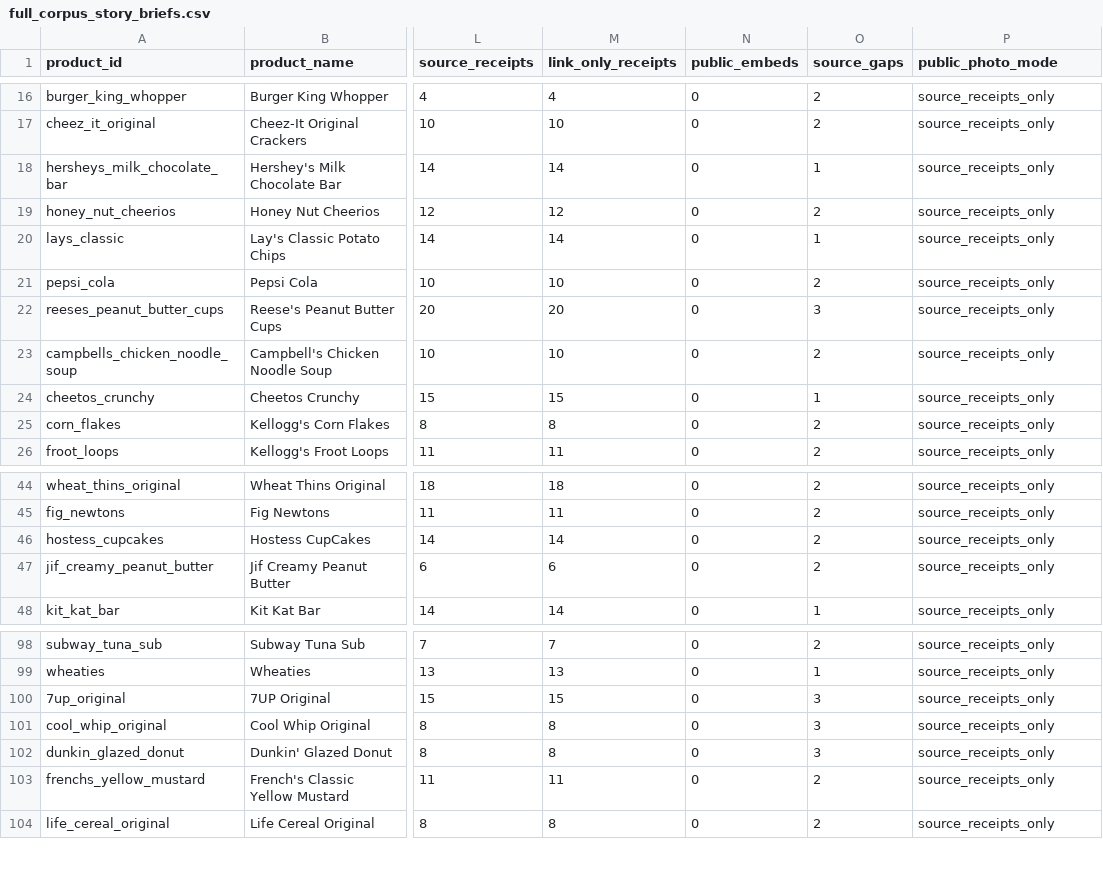
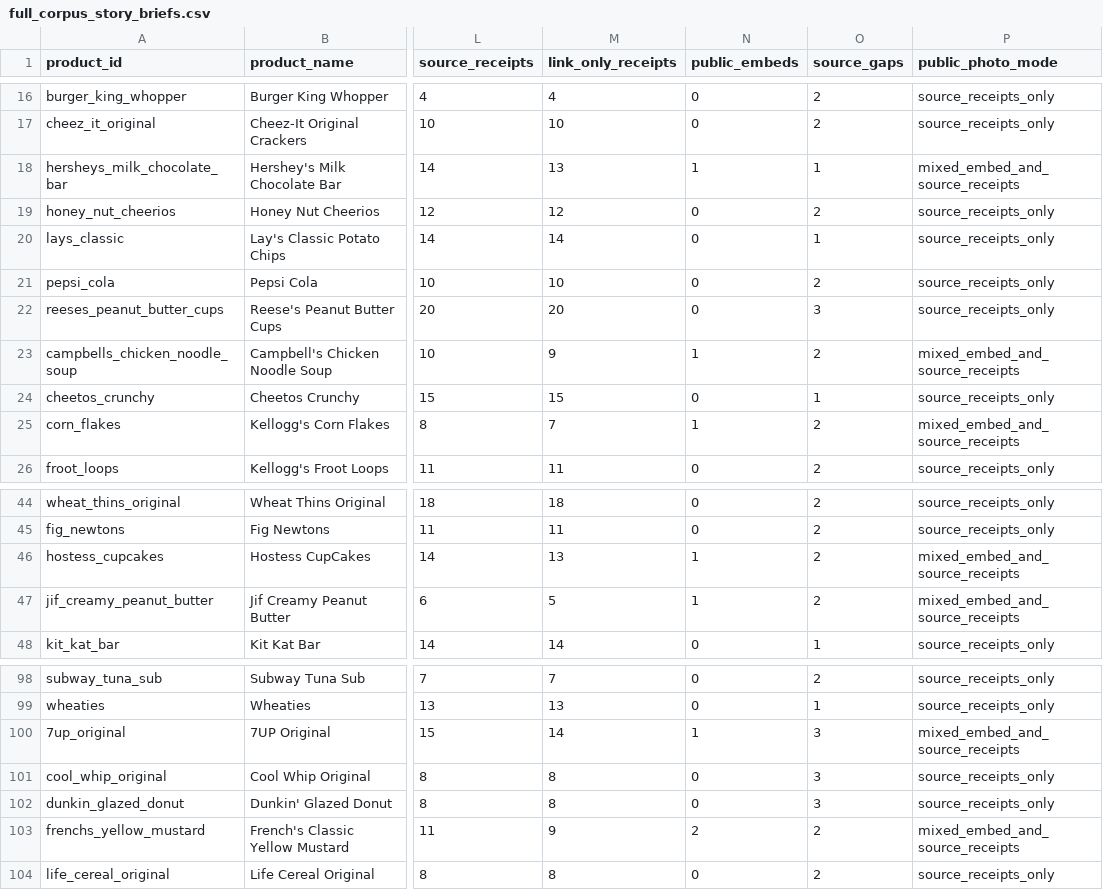
Before and after one commit to evcatalyst/menugraph, a CSV file: docs/data/product-evidence/exports/full_corpus_story_briefs.csv, drawn as a sheet; only a part is shown, gaps mark what is left out; the diff covers the shown part only; the diff names each change by its address in the sheet, - before the commit and + after, or states it on an @@ line.

Commit message:
Import Commons public photo proof
Import Commons public photo proof

```diff
--- a/docs/data/product-evidence/exports/full_corpus_story_briefs.csv
+++ b/docs/data/product-evidence/exports/full_corpus_story_briefs.csv
-M18 (link_only_receipts): 14
+M18 (link_only_receipts): 13
-N18 (public_embeds): 0
+N18 (public_embeds): 1
-P18 (public_photo_mode): source_receipts_only
+P18 (public_photo_mode): mixed_embed_and_source_receipts
-M23 (link_only_receipts): 10
+M23 (link_only_receipts): 9
-N23 (public_embeds): 0
+N23 (public_embeds): 1
-P23 (public_photo_mode): source_receipts_only
+P23 (public_photo_mode): mixed_embed_and_source_receipts
-M25 (link_only_receipts): 8
+M25 (link_only_receipts): 7
-N25 (public_embeds): 0
+N25 (public_embeds): 1
-P25 (public_photo_mode): source_receipts_only
+P25 (public_photo_mode): mixed_embed_and_source_receipts
-M46 (link_only_receipts): 14
+M46 (link_only_receipts): 13
-N46:N47 (public_embeds): 0
+N46:N47 (public_embeds): 1
-P46:P47 (public_photo_mode): source_receipts_only
+P46:P47 (public_photo_mode): mixed_embed_and_source_receipts
-M47 (link_only_receipts): 6
+M47 (link_only_receipts): 5
-M100 (link_only_receipts): 15
+M100 (link_only_receipts): 14
-N100 (public_embeds): 0
+N100 (public_embeds): 1
-P100 (public_photo_mode): source_receipts_only
+P100 (public_photo_mode): mixed_embed_and_source_receipts
-M103 (link_only_receipts): 11
+M103 (link_only_receipts): 9
-N103 (public_embeds): 0
+N103 (public_embeds): 2
-P103 (public_photo_mode): source_receipts_only
+P103 (public_photo_mode): mixed_embed_and_source_receipts
```
Also changed, not shown: 33 edited cells elsewhere in this file, 17 other files.
